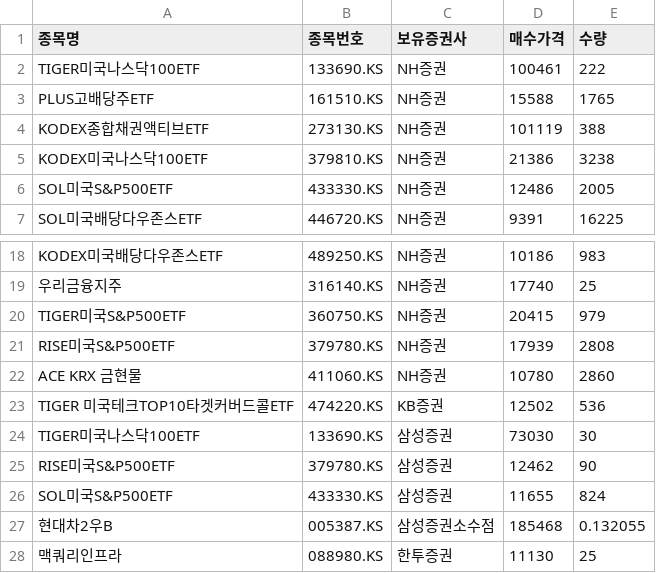
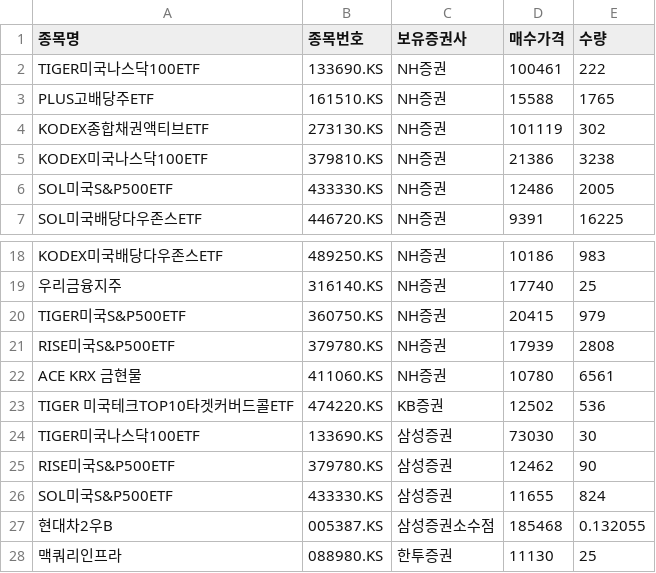
Before and after one commit to shbang-cmd/stock_eval, a CSV file: input_stock.csv, drawn as a sheet; only a part is shown, gaps mark what is left out; the diff names each change by its address in the sheet, - before the commit and + after, or states it on an @@ line.

Commit message:
Update input_stock.csv

```diff
--- a/input_stock.csv
+++ b/input_stock.csv
-E4 (수량): 388
+E4 (수량): 302
-E22 (수량): 2860
+E22 (수량): 6561
```
